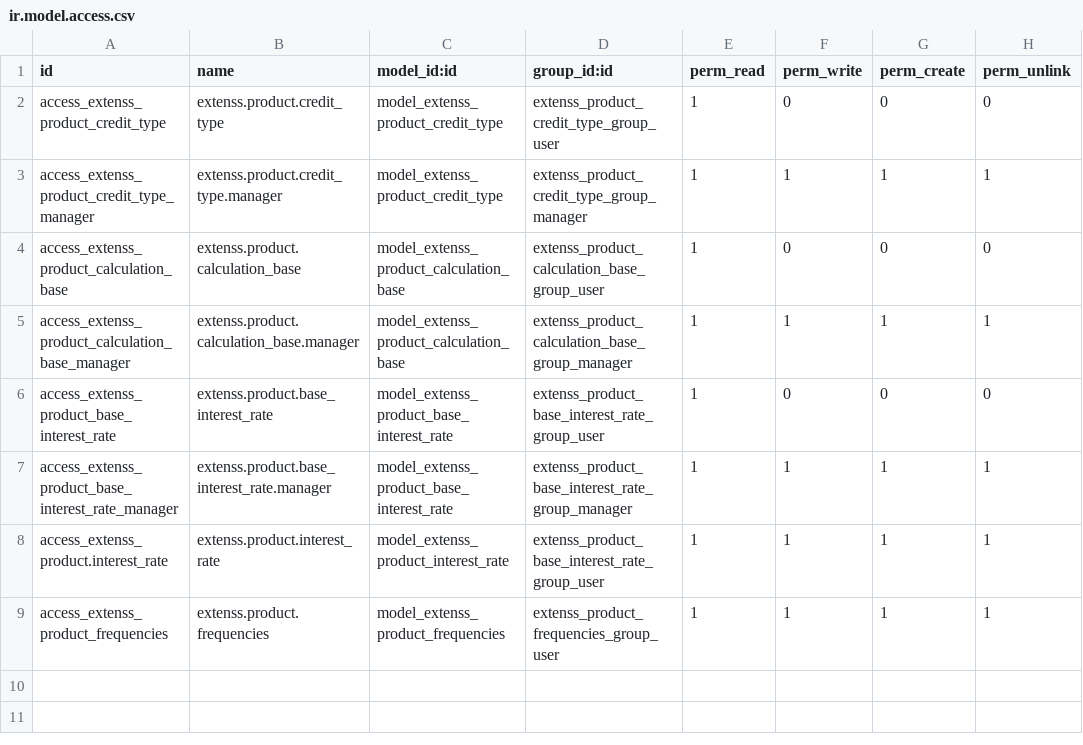
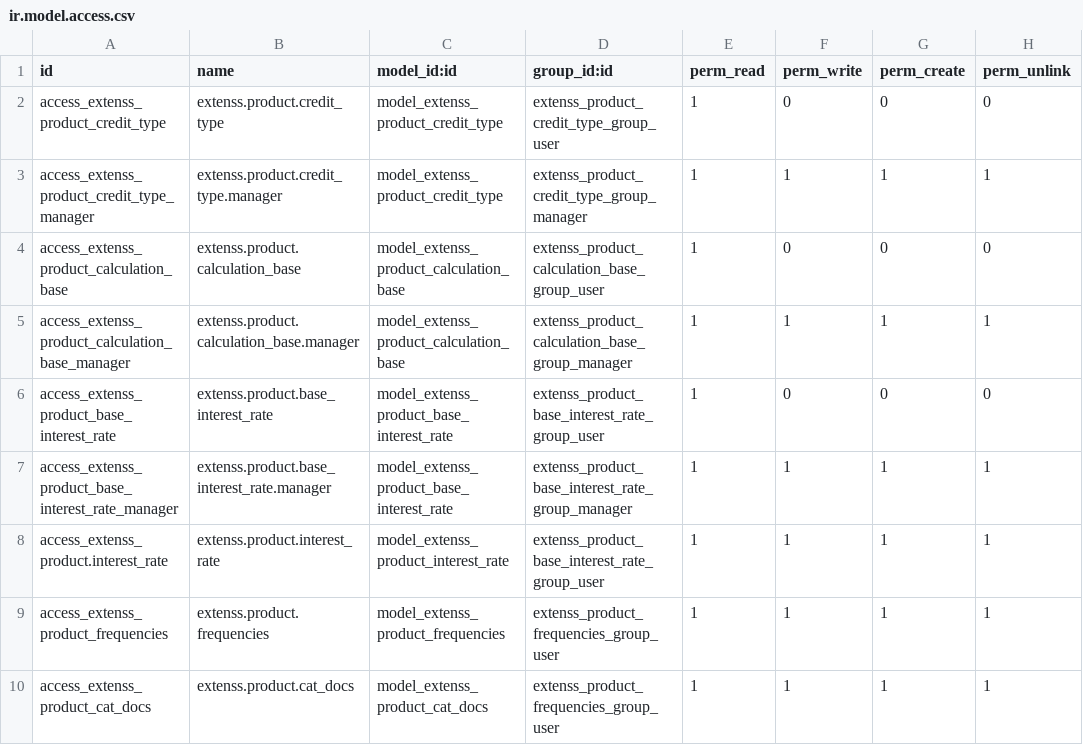
Before and after one commit to guillen-emmanuel/extenss-demo, a CSV file: extenss_product/security/ir.model.access.csv, drawn as a sheet; the diff names each change by its address in the sheet, - before the commit and + after, or states it on an @@ line.

```diff
--- a/extenss_product/security/ir.model.access.csv
+++ b/extenss_product/security/ir.model.access.csv
+row 10: access_extenss_product_cat_docs | extenss.product.cat_docs | model_extenss_product_cat_docs | extenss_product_frequencies_group_user | 1 | 1 | 1 | 1
```
Also changed, not shown: extenss_request/security/ir.model.access.csv, 12 other files.
